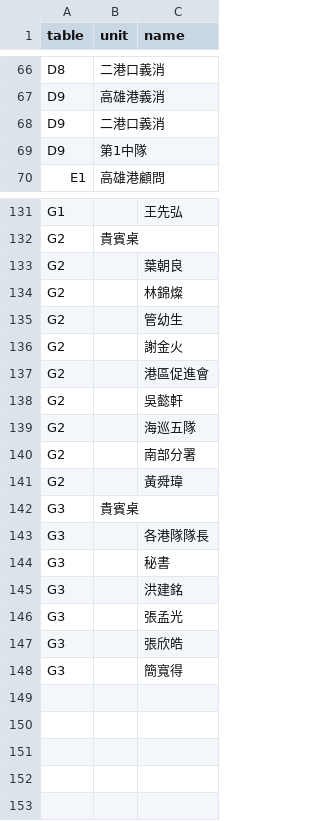
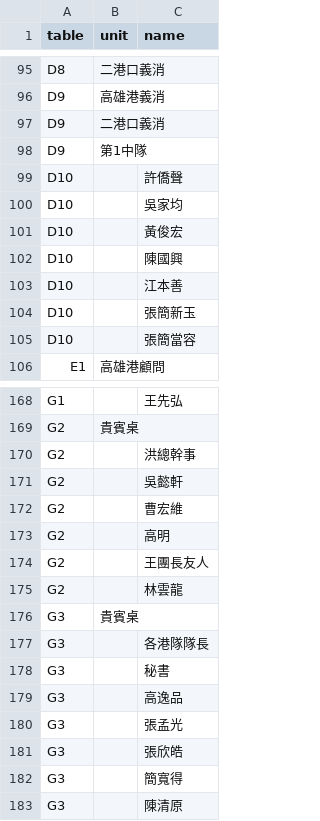
Before and after one commit to zxasdfcvdfcv/aaaaa, a CSV file: guests.csv, drawn as a sheet; only a part is shown, gaps mark what is left out; the diff covers the shown part only.

```diff
--- a/guests.csv
+++ b/guests.csv
@@ -69,2 +98,9 @@ D9,二港口義消,
 D9,第1中隊,
+D10,,許僑聲
+D10,,吳家均
+D10,,黃俊宏
+D10,,陳國興
+D10,,江本善
+D10,,張簡新玉
+D10,,張簡當容
 E1,高雄港顧問,
@@ -132,11 +169,8 @@ G1,,王先弘
 G2,貴賓桌,
-G2,,葉朝良
-G2,,林錦燦
-G2,,管幼生
-G2,,謝金火
-G2,,港區促進會
+G2,,洪總幹事
 G2,,吳懿軒
-G2,,海巡五隊
-G2,,南部分署
-G2,,黃舜瑋
+G2,,曹宏維
+G2,,高明
+G2,,王團長友人
+G2,,林雲龍
 G3,貴賓桌,
@@ -144,3 +178,3 @@ G3,,各港隊隊長
 G3,,秘書
-G3,,洪建銘
+G3,,高逸品
 G3,,張孟光
@@ -148 +182,2 @@ G3,,張欣皓
 G3,,簡寬得
+G3,,陳清原
```
Also changed, not shown: 31 added rows, 1 removed row and 24 edited cells elsewhere in this file.
